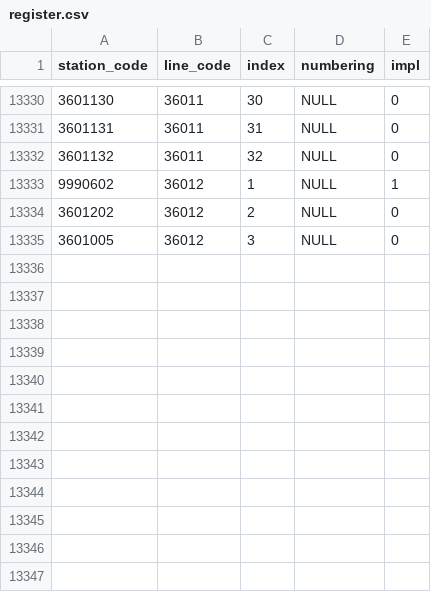
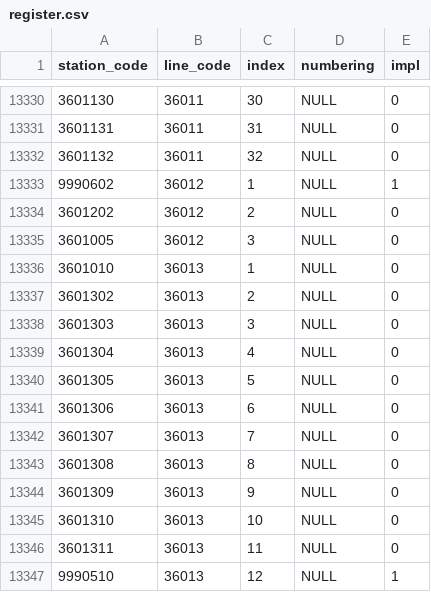
Before and after one commit to Seo-4d696b75/station_database, a CSV file: out/register.csv, drawn as a sheet; only a part is shown, gaps mark what is left out; the diff names each change by its address in the sheet, - before the commit and + after, or states it on an @@ line.

```diff
--- a/out/register.csv
+++ b/out/register.csv
+row 13336: 3601010 | 36013 | 1 | NULL | 0
+row 13337: 3601302 | 36013 | 2 | NULL | 0
+row 13338: 3601303 | 36013 | 3 | NULL | 0
+row 13339: 3601304 | 36013 | 4 | NULL | 0
+row 13340: 3601305 | 36013 | 5 | NULL | 0
+row 13341: 3601306 | 36013 | 6 | NULL | 0
+row 13342: 3601307 | 36013 | 7 | NULL | 0
+row 13343: 3601308 | 36013 | 8 | NULL | 0
+row 13344: 3601309 | 36013 | 9 | NULL | 0
+row 13345: 3601310 | 36013 | 10 | NULL | 0
+row 13346: 3601311 | 36013 | 11 | NULL | 0
+row 13347: 9990510 | 36013 | 12 | NULL | 1
```
Also changed, not shown: out/line.csv, src/line.csv, 11 other files.
